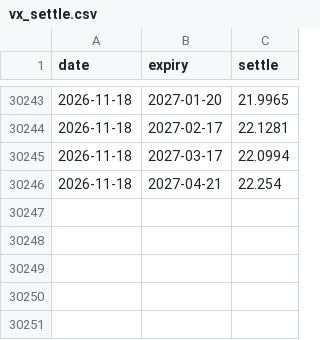
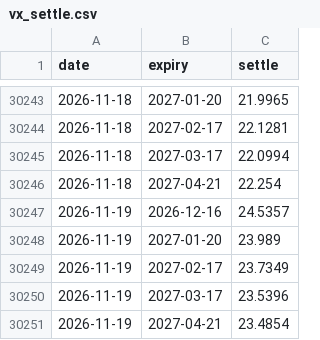
Before and after one commit to AlphaLabX1/forward-pe-viewer, a CSV file: data/vx_settle.csv, drawn as a sheet; only a part is shown, gaps mark what is left out; the diff names each change by its address in the sheet, - before the commit and + after, or states it on an @@ line.

```diff
--- a/data/vx_settle.csv
+++ b/data/vx_settle.csv
+row 30247: 2026-11-19 | 2026-12-16 | 24.5357
+row 30248: 2026-11-19 | 2027-01-20 | 23.989
+row 30249: 2026-11-19 | 2027-02-17 | 23.7349
+row 30250: 2026-11-19 | 2027-03-17 | 23.5396
+row 30251: 2026-11-19 | 2027-04-21 | 23.4854
```
Also changed, not shown: data/20517_information_technology.csv, data/20518_communication_services.csv, 36 other files.
